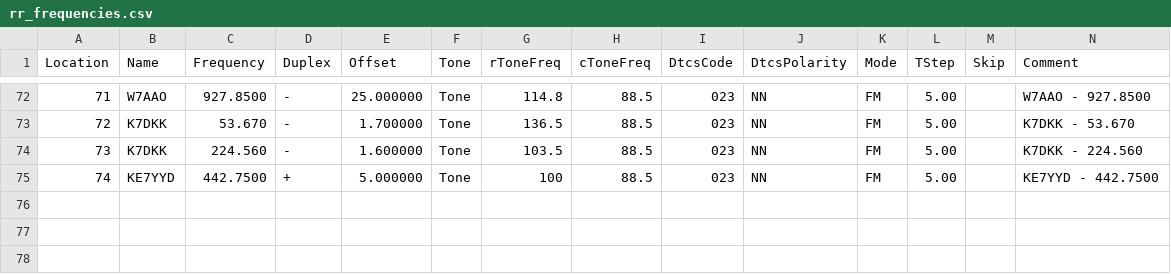
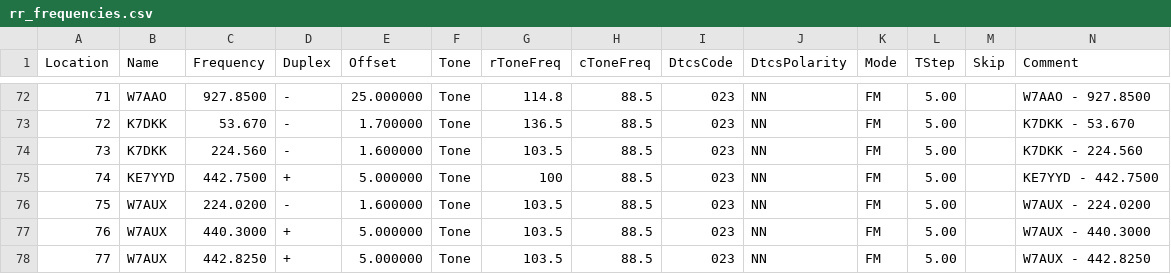
Before and after one commit to QCaudron/repeater_roundabout, a CSV file: assets/programming_files/rr_frequencies.csv, drawn as a sheet; only a part is shown, gaps mark what is left out; rows hold the shown columns only; the diff names each change by its address in the sheet, - before the commit and + after, or states it on an @@ line.

```diff
--- a/assets/programming_files/rr_frequencies.csv
+++ b/assets/programming_files/rr_frequencies.csv
+row 76: 75 | W7AUX | 224.0200 | - | 1.600000 | Tone | 103.5 | 88.5 | 023 | NN | FM | 5.00 |  | W7AUX - 224.0200
+row 77: 76 | W7AUX | 440.3000 | + | 5.000000 | Tone | 103.5 | 88.5 | 023 | NN | FM | 5.00 |  | W7AUX - 440.3000
+row 78: 77 | W7AUX | 442.8250 | + | 5.000000 | Tone | 103.5 | 88.5 | 023 | NN | FM | 5.00 |  | W7AUX - 442.8250
```
Also changed, not shown: assets/programming_files/all_rr_frequencies.csv, assets/programming_files/icom.csv, 8 other files.
